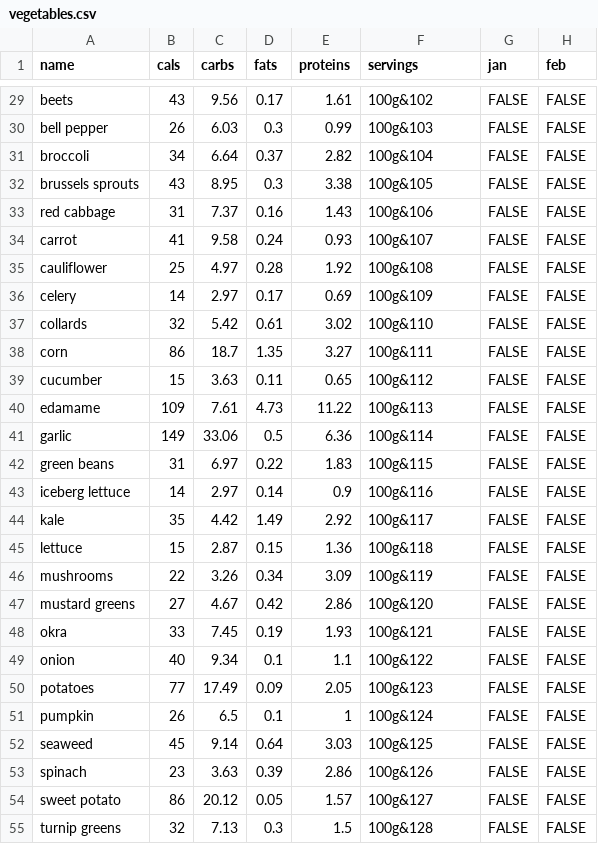
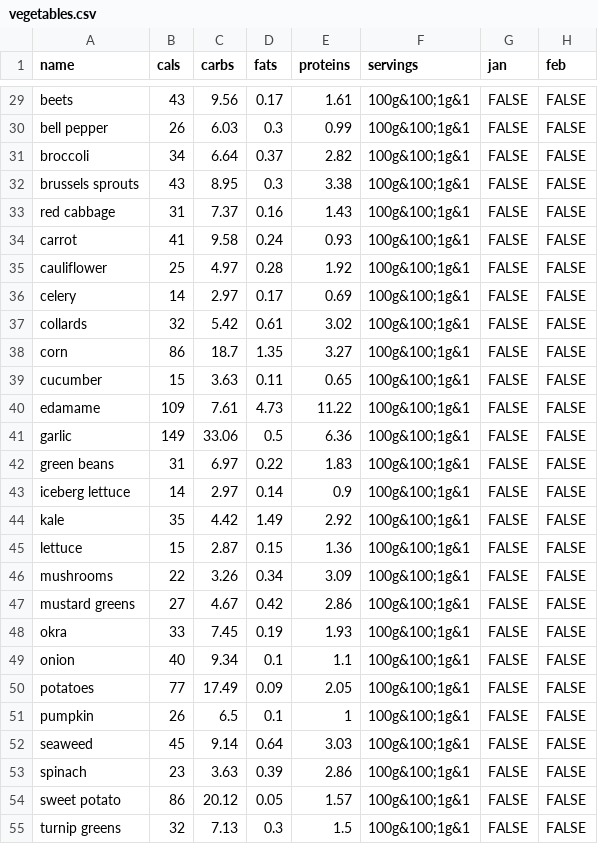
Before and after one commit to skirienkopanea/diet, a CSV file: src/data/vegetables.csv, drawn as a sheet; only a part is shown, gaps mark what is left out; the diff covers the shown part only; the diff names each change by its address in the sheet, - before the commit and + after, or states it on an @@ line.

```diff
--- a/src/data/vegetables.csv
+++ b/src/data/vegetables.csv
-F29 (servings): 100g&102
+F29 (servings): 100g&100;1g&1
-F30 (servings): 100g&103
+F30 (servings): 100g&100;1g&1
-F31 (servings): 100g&104
+F31 (servings): 100g&100;1g&1
-F32 (servings): 100g&105
+F32 (servings): 100g&100;1g&1
-F33 (servings): 100g&106
+F33 (servings): 100g&100;1g&1
-F34 (servings): 100g&107
+F34 (servings): 100g&100;1g&1
-F35 (servings): 100g&108
+F35 (servings): 100g&100;1g&1
-F36 (servings): 100g&109
+F36 (servings): 100g&100;1g&1
-F37 (servings): 100g&110
+F37 (servings): 100g&100;1g&1
-F38 (servings): 100g&111
+F38 (servings): 100g&100;1g&1
-F39 (servings): 100g&112
+F39 (servings): 100g&100;1g&1
-F40 (servings): 100g&113
+F40 (servings): 100g&100;1g&1
-F41 (servings): 100g&114
+F41 (servings): 100g&100;1g&1
-F42 (servings): 100g&115
+F42 (servings): 100g&100;1g&1
-F43 (servings): 100g&116
+F43 (servings): 100g&100;1g&1
-F44 (servings): 100g&117
+F44 (servings): 100g&100;1g&1
-F45 (servings): 100g&118
+F45 (servings): 100g&100;1g&1
-F46 (servings): 100g&119
+F46 (servings): 100g&100;1g&1
-F47 (servings): 100g&120
+F47 (servings): 100g&100;1g&1
-F48 (servings): 100g&121
+F48 (servings): 100g&100;1g&1
-F49 (servings): 100g&122
+F49 (servings): 100g&100;1g&1
-F50 (servings): 100g&123
+F50 (servings): 100g&100;1g&1
-F51 (servings): 100g&124
+F51 (servings): 100g&100;1g&1
-F52 (servings): 100g&125
+F52 (servings): 100g&100;1g&1
-F53 (servings): 100g&126
+F53 (servings): 100g&100;1g&1
-F54 (servings): 100g&127
+F54 (servings): 100g&100;1g&1
-F55 (servings): 100g&128
+F55 (servings): 100g&100;1g&1
```
Also changed, not shown: 27 edited cells elsewhere in this file, src/data/cereals.csv, src/data/diary.csv, 16 other files.
